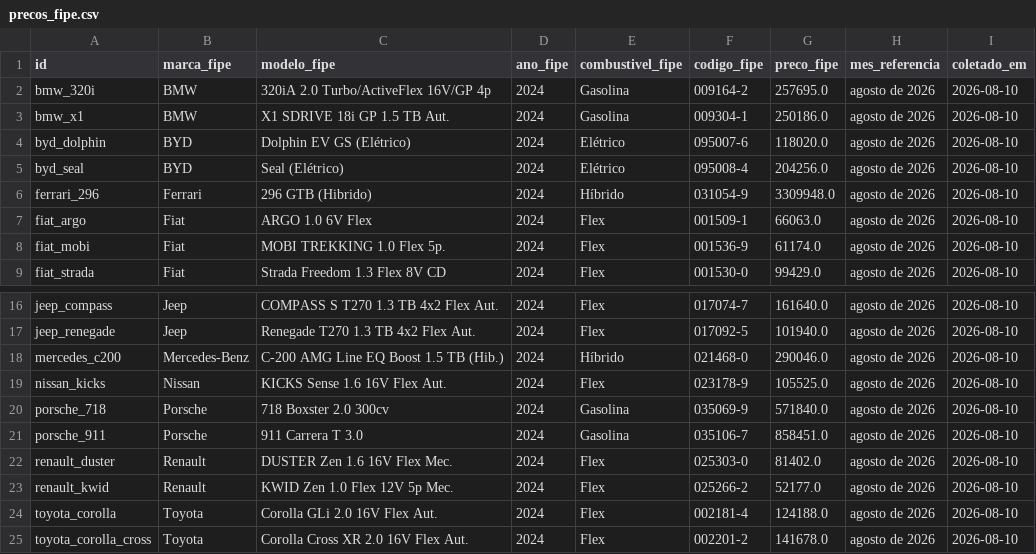
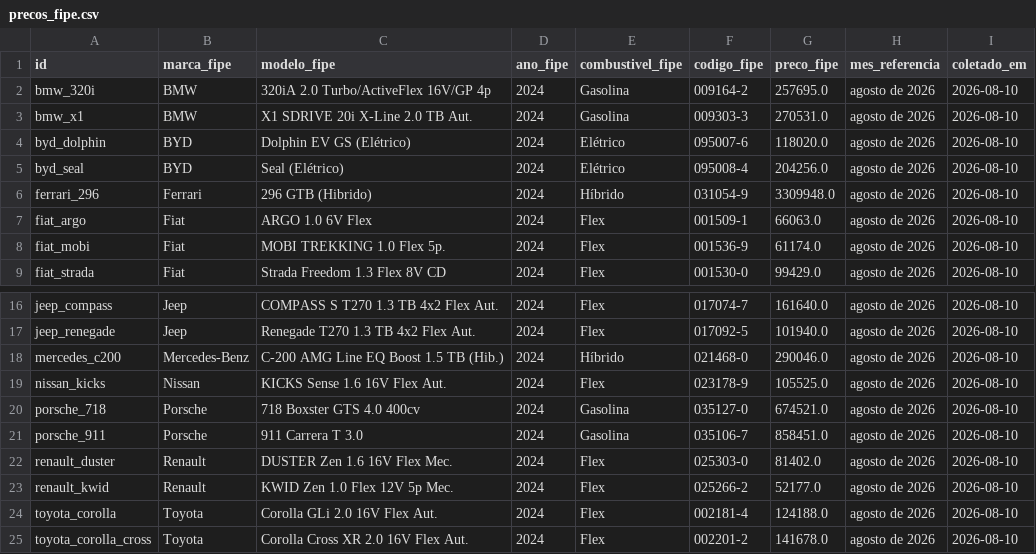
Before and after one commit to Lrcc218/agente-carros, a CSV file: dados/processados/precos_fipe.csv, drawn as a sheet; only a part is shown, gaps mark what is left out.

```diff
--- a/dados/processados/precos_fipe.csv
+++ b/dados/processados/precos_fipe.csv
@@ -2,3 +2,3 @@ id,marca_fipe,modelo_fipe,ano_fipe,combustivel_fipe,codigo_fipe,preco_fipe,mes_r
 bmw_320i,BMW,320iA 2.0 Turbo/ActiveFlex 16V/GP  4p,2024,Gasolina,009164-2,257695.0,agosto de 2026,2026-08-10
-bmw_x1,BMW,X1 SDRIVE 18i GP 1.5 TB Aut.,2024,Gasolina,009304-1,250186.0,agosto de 2026,2026-08-10
+bmw_x1,BMW,X1 SDRIVE 20i X-Line 2.0 TB Aut.,2024,Gasolina,009303-3,270531.0,agosto de 2026,2026-08-10
 byd_dolphin,BYD,Dolphin EV GS (Elétrico),2024,Elétrico,095007-6,118020.0,agosto de 2026,2026-08-10
@@ -19,3 +19,3 @@ mercedes_c200,Mercedes-Benz,C-200 AMG Line EQ Boost 1.5 TB (Hib.),2024,Híbrido,
 nissan_kicks,Nissan,KICKS Sense 1.6 16V Flex Aut.,2024,Flex,023178-9,105525.0,agosto de 2026,2026-08-10
-porsche_718,Porsche,718 Boxster 2.0 300cv,2024,Gasolina,035069-9,571840.0,agosto de 2026,2026-08-10
+porsche_718,Porsche,718 Boxster GTS 4.0 400cv,2024,Gasolina,035127-0,674521.0,agosto de 2026,2026-08-10
 porsche_911,Porsche,911 Carrera T 3.0 ,2024,Gasolina,035106-7,858451.0,agosto de 2026,2026-08-10
```
Also changed, not shown: dados/catalogo_semente.csv, dados/processados/fichas_tecnicas.csv, 4 other files.
